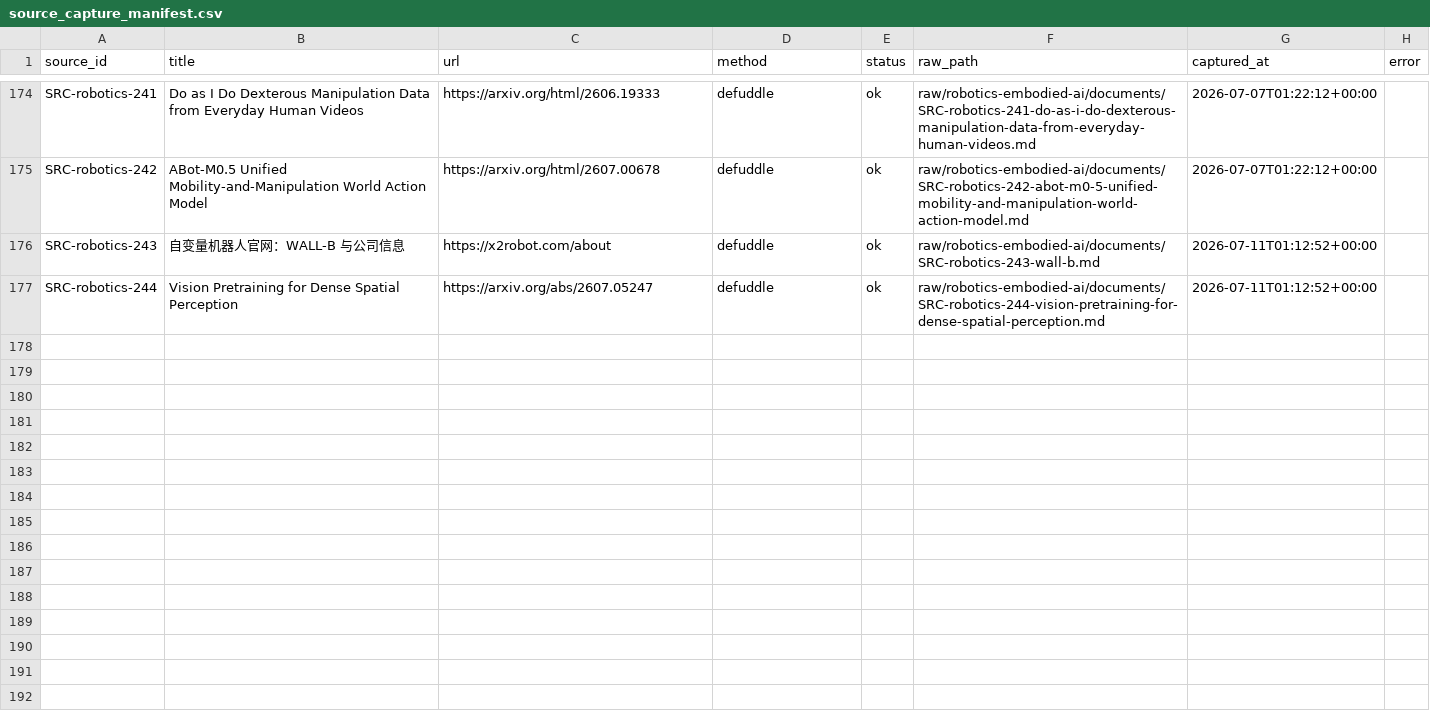
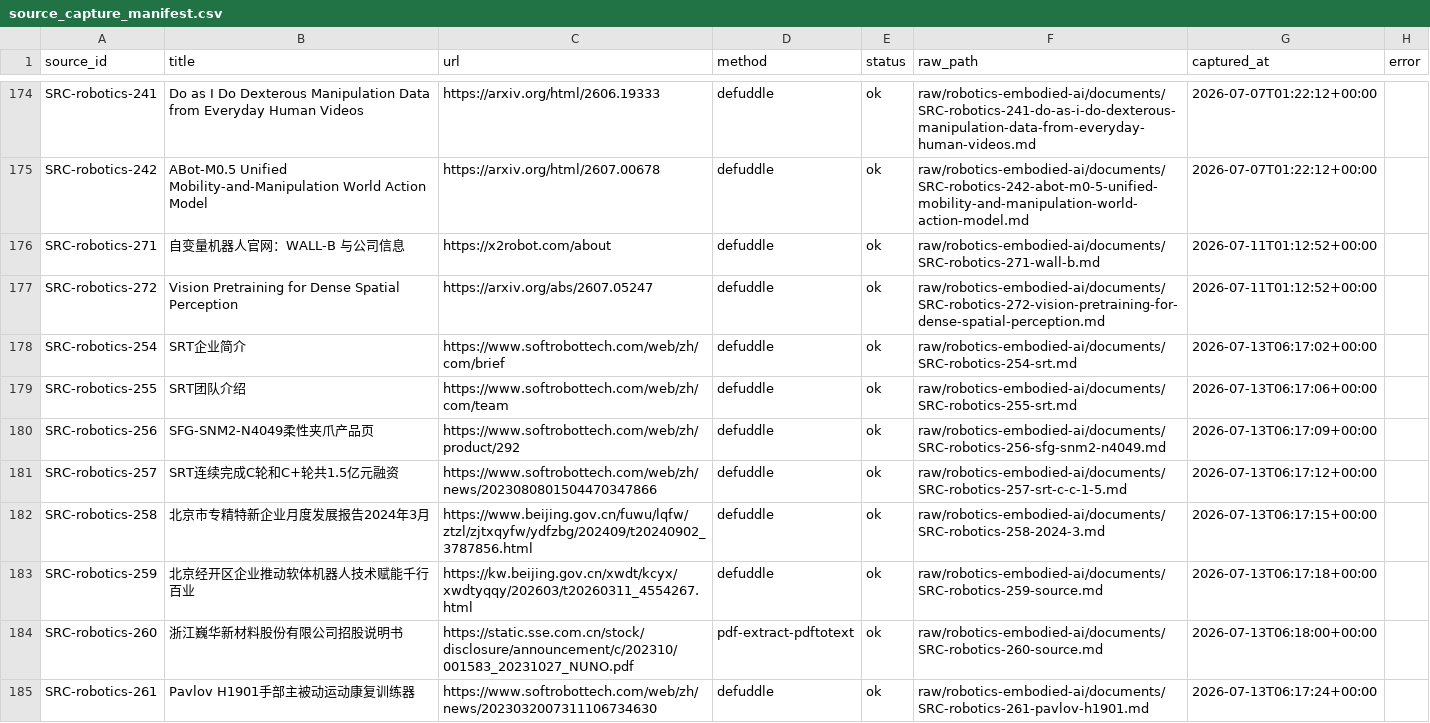
Before and after one commit to terryma2024/industry_analysis, a CSV file: raw/robotics-embodied-ai/documents/source_capture_manifest.csv, drawn as a sheet; only a part is shown, gaps mark what is left out; the diff covers the shown part only.

```diff
--- a/raw/robotics-embodied-ai/documents/source_capture_manifest.csv
+++ b/raw/robotics-embodied-ai/documents/source_capture_manifest.csv
@@ -175,3 +175,11 @@ SRC-robotics-241,Do as I Do Dexterous Manipulation Data from Everyday Human Vide
 SRC-robotics-242,ABot-M0.5 Unified Mobility-and-Manipulation World Action Model,https://arxiv.org/html/2607.00678,defuddle,ok,raw/robotics-embodied-ai/documents/SRC-robotics-242-abot-m0-5-unified-mobility-and-manipulation-world-action-model.md,2026-07-07T01:22:12+00:00,
-SRC-robotics-243,自变量机器人官网：WALL-B 与公司信息,https://x2robot.com/about,defuddle,ok,raw/robotics-embodied-ai/documents/SRC-robotics-243-wall-b.md,2026-07-11T01:12:52+00:00,
-SRC-robotics-244,Vision Pretraining for Dense Spatial Perception,https://arxiv.org/abs/2607.05247,defuddle,ok,raw/robotics-embodied-ai/documents/SRC-robotics-244-vision-pretraining-for-dense-spatial-perception.md,2026-07-11T01:12:52+00:00,
+SRC-robotics-271,自变量机器人官网：WALL-B 与公司信息,https://x2robot.com/about,defuddle,ok,raw/robotics-embodied-ai/documents/SRC-robotics-271-wall-b.md,2026-07-11T01:12:52+00:00,
+SRC-robotics-272,Vision Pretraining for Dense Spatial Perception,https://arxiv.org/abs/2607.05247,defuddle,ok,raw/robotics-embodied-ai/documents/SRC-robotics-272-vision-pretraining-for-dense-spatial-perception.md,2026-07-11T01:12:52+00:00,
+SRC-robotics-254,SRT企业简介,https://www.softrobottech.com/web/zh/com/brief,defuddle,ok,raw/robotics-embodied-ai/documents/SRC-robotics-254-srt.md,2026-07-13T06:17:02+00:00,
+SRC-robotics-255,SRT团队介绍,https://www.softrobottech.com/web/zh/com/team,defuddle,ok,raw/robotics-embodied-ai/documents/SRC-robotics-255-srt.md,2026-07-13T06:17:06+00:00,
+SRC-robotics-256,SFG-SNM2-N4049柔性夹爪产品页,https://www.softrobottech.com/web/zh/product/292,defuddle,ok,raw/robotics-embodied-ai/documents/SRC-robotics-256-sfg-snm2-n4049.md,2026-07-13T06:17:09+00:00,
+SRC-robotics-257,SRT连续完成C轮和C+轮共1.5亿元融资,https://www.softrobottech.com/web/zh/news/2023080801504470347866,defuddle,ok,raw/robotics-embodied-ai/documents/SRC-robotics-257-srt-c-c-1-5.md,2026-07-13T06:17:12+00:00,
+SRC-robotics-258,北京市专精特新企业月度发展报告2024年3月,https://www.beijing.gov.cn/fuwu/lqfw/ztzl/zjtxqyfw/ydfzbg/202409/t20240902_3787856.html,defuddle,ok,raw/robotics-embodied-ai/documents/SRC-robotics-258-2024-3.md,2026-07-13T06:17:15+00:00,
+SRC-robotics-259,北京经开区企业推动软体机器人技术赋能千行百业,https://kw.beijing.gov.cn/xwdt/kcyx/xwdtyqqy/202603/t20260311_4554267.html,defuddle,ok,raw/robotics-embodied-ai/documents/SRC-robotics-259-source.md,2026-07-13T06:17:18+00:00,
+SRC-robotics-260,浙江巍华新材料股份有限公司招股说明书,https://static.sse.com.cn/stock/disclosure/announcement/c/202310/001583_20231027_NUNO.pdf,pdf-extract-pdftotext,ok,raw/robotics-embodied-ai/documents/SRC-robotics-260-source.md,2026-07-13T06:18:00+00:00,
+SRC-robotics-261,Pavlov H1901手部主被动运动康复训练器,https://www.softrobottech.com/web/zh/news/2023032007311106734630,defuddle,ok,raw/robotics-embodied-ai/documents/SRC-robotics-261-pavlov-h1901.md,2026-07-13T06:17:24+00:00,
```
Also changed, not shown: 9 added rows elsewhere in this file, knowledge/ai/sources.csv, raw/ai/documents/source_capture_manifest.csv, 56 other files.
